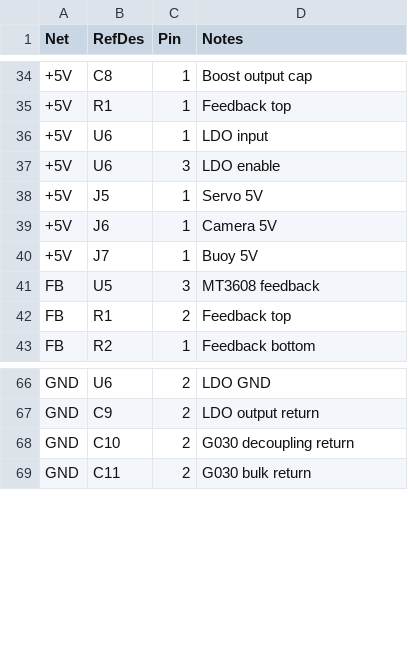
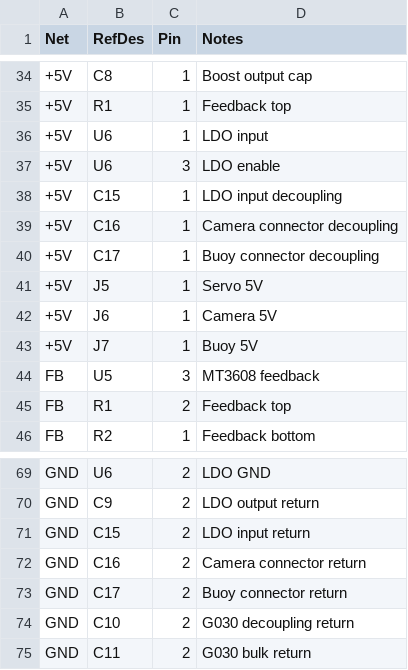
Before and after one commit to yxjsvsj/Shark_V4_Buoy_5G8_2G4, a CSV file: hardware/V4_Buoy_5G8_2G4/g030_netlist_draft.csv, drawn as a sheet; only a part is shown, gaps mark what is left out; the diff names each change by its address in the sheet, - before the commit and + after, or states it on an @@ line.

```diff
--- a/hardware/V4_Buoy_5G8_2G4/g030_netlist_draft.csv
+++ b/hardware/V4_Buoy_5G8_2G4/g030_netlist_draft.csv
+row 38: +5V | C15 | 1 | LDO input decoupling
+row 39: +5V | C16 | 1 | Camera connector decoupling
+row 40: +5V | C17 | 1 | Buoy connector decoupling
+row 71: GND | C15 | 2 | LDO input return
+row 72: GND | C16 | 2 | Camera connector return
+row 73: GND | C17 | 2 | Buoy connector return
```
Also changed, not shown: hardware/V4_Buoy_5G8_2G4/bom.csv, hardware/V4_Buoy_5G8_2G4/control_bom.csv, 29 other files.
